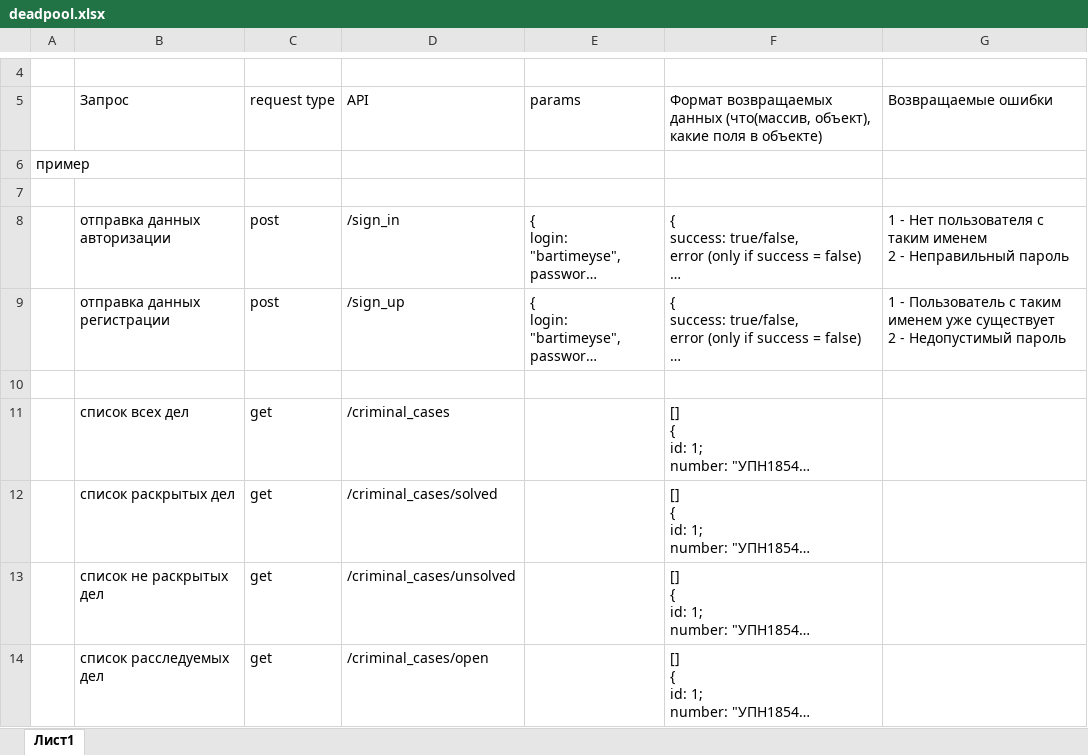
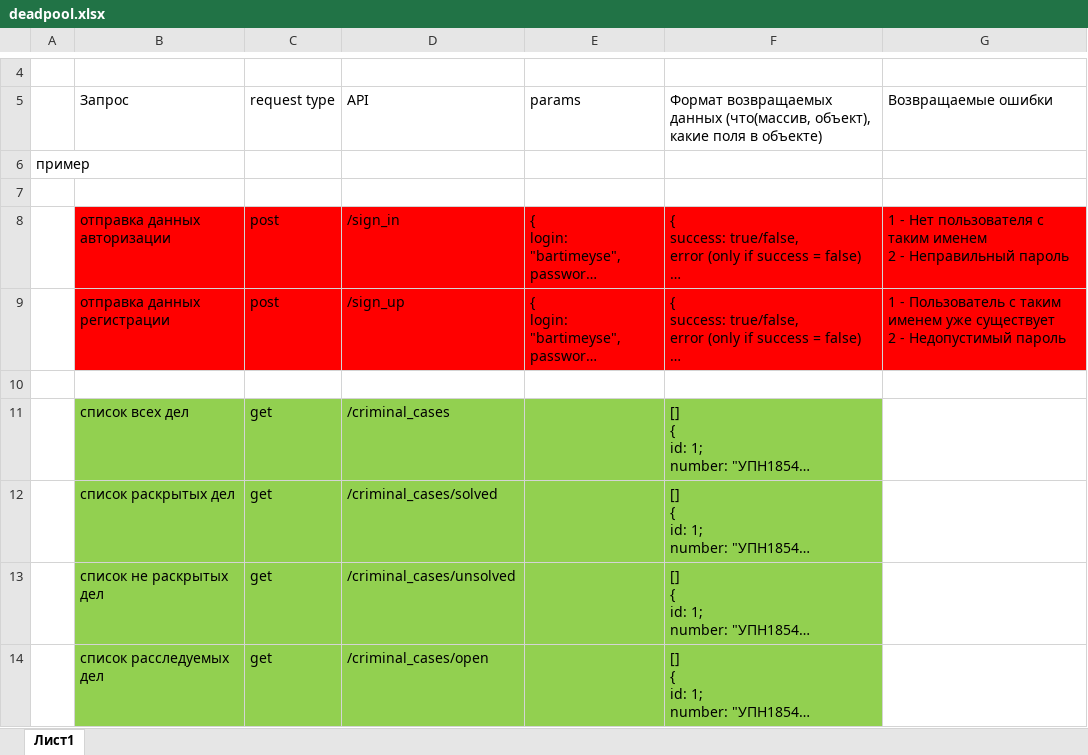
Before and after one commit to Yarad/DeadPool, an Excel workbook: OtherFiles/deadpool.xlsx, sheet Лист1, drawn as a sheet; only a part is shown, gaps mark what is left out; long unchanged cells end in …; values as stored, in another font and other column widths than the file's, no borders; charts and pictures not drawn; the diff covers the shown part only; the diff names each change by its address in the sheet, - before the commit and + after, or states it on an @@ line.

```diff
--- a/OtherFiles/deadpool.xlsx (sheet Лист1)
+++ b/OtherFiles/deadpool.xlsx (sheet Лист1)
-B8:G9 fill: none
+B8:G9 fill: #FF0000
-B11:F14 fill: none
+B11:F14 fill: #92D050
```
Also changed, not shown: 3 edited cells and cell formats elsewhere in this sheet, charts or pictures, 21 other files.
